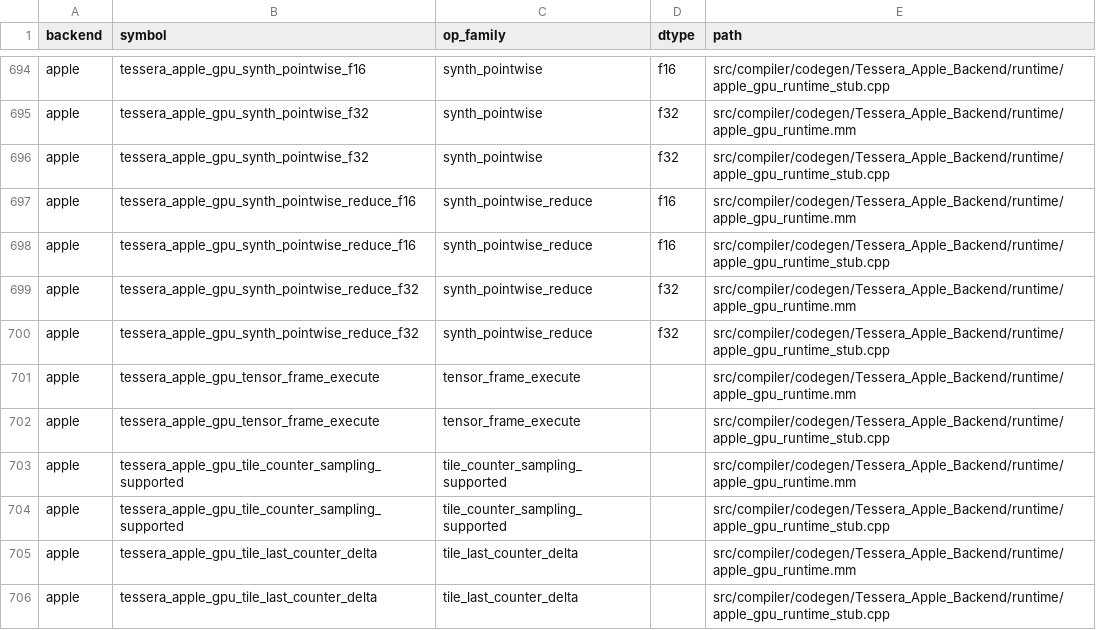
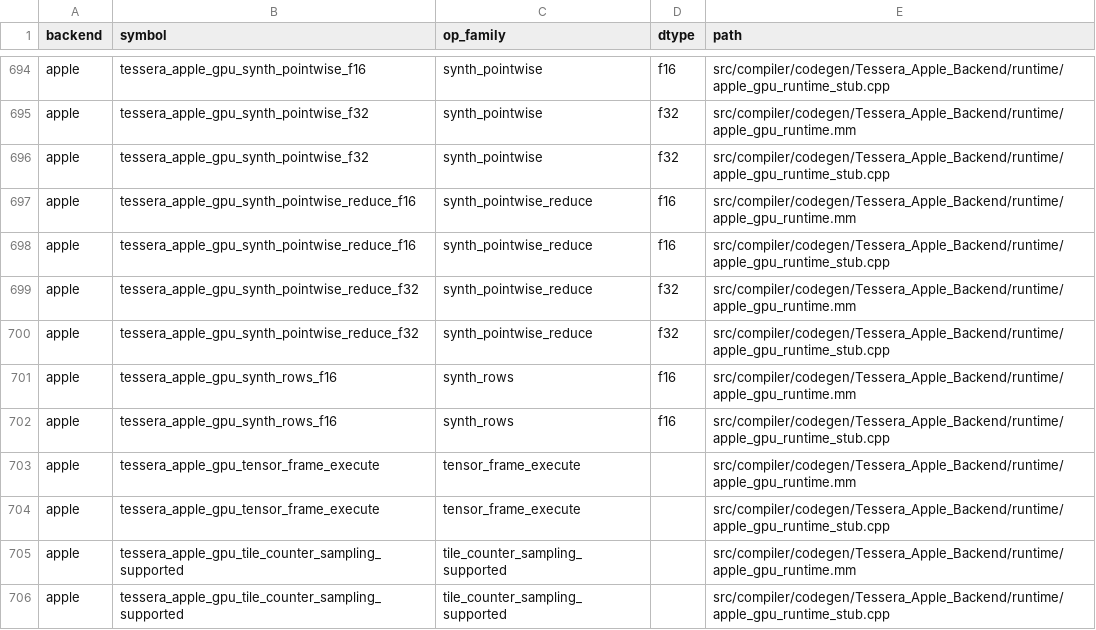
Before and after one commit to gstoner/tessera, a CSV file: docs/audit/generated/runtime_abi.csv, drawn as a sheet; only a part is shown, gaps mark what is left out; the shorter side is filled out with more unchanged rows; the diff names each change by its address in the sheet, - before the commit and + after, or states it on an @@ line.

```diff
--- a/docs/audit/generated/runtime_abi.csv
+++ b/docs/audit/generated/runtime_abi.csv
+row 701: apple | tessera_apple_gpu_synth_rows_f16 | synth_rows | f16 | src/compiler/codegen/Tessera_Apple_Backend/runtime/apple_gpu_runtime.mm
+row 702: apple | tessera_apple_gpu_synth_rows_f16 | synth_rows | f16 | src/compiler/codegen/Tessera_Apple_Backend/runtime/apple_gpu_runtime_stub.cpp
```
Also changed, not shown: 24 other files.
